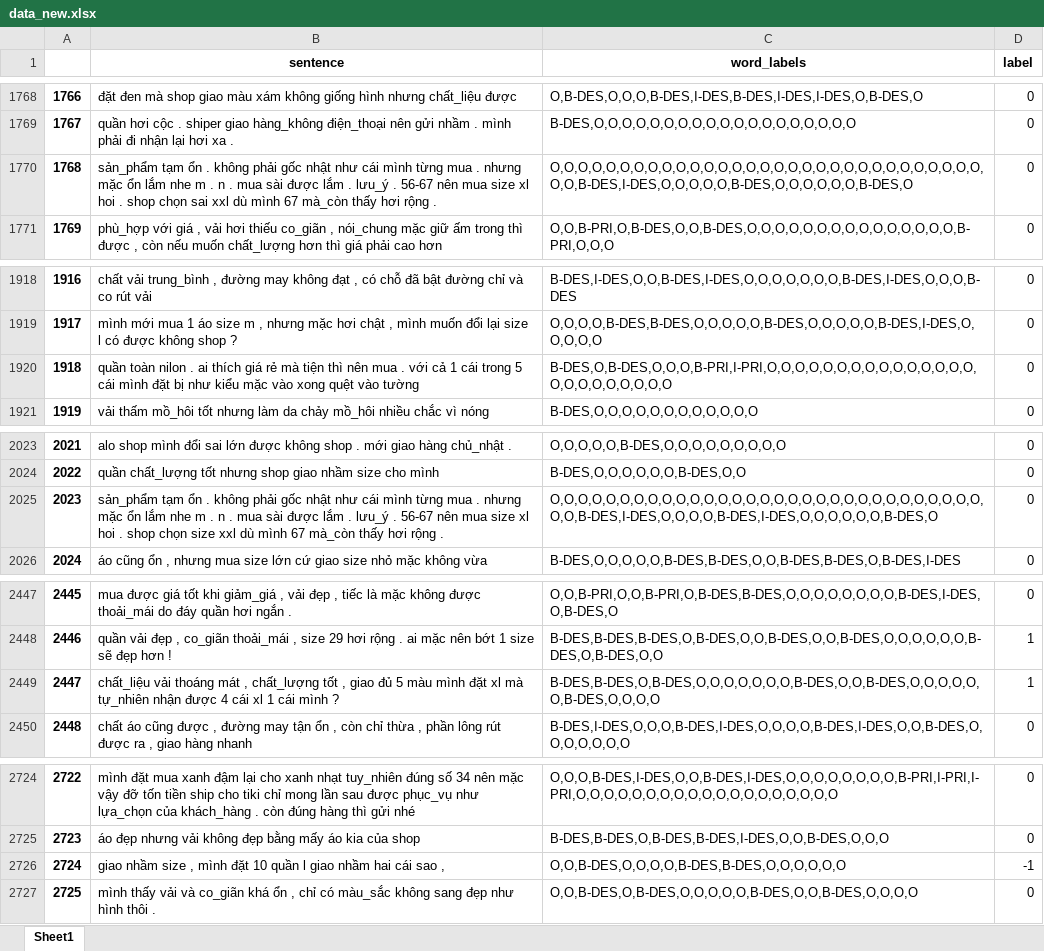
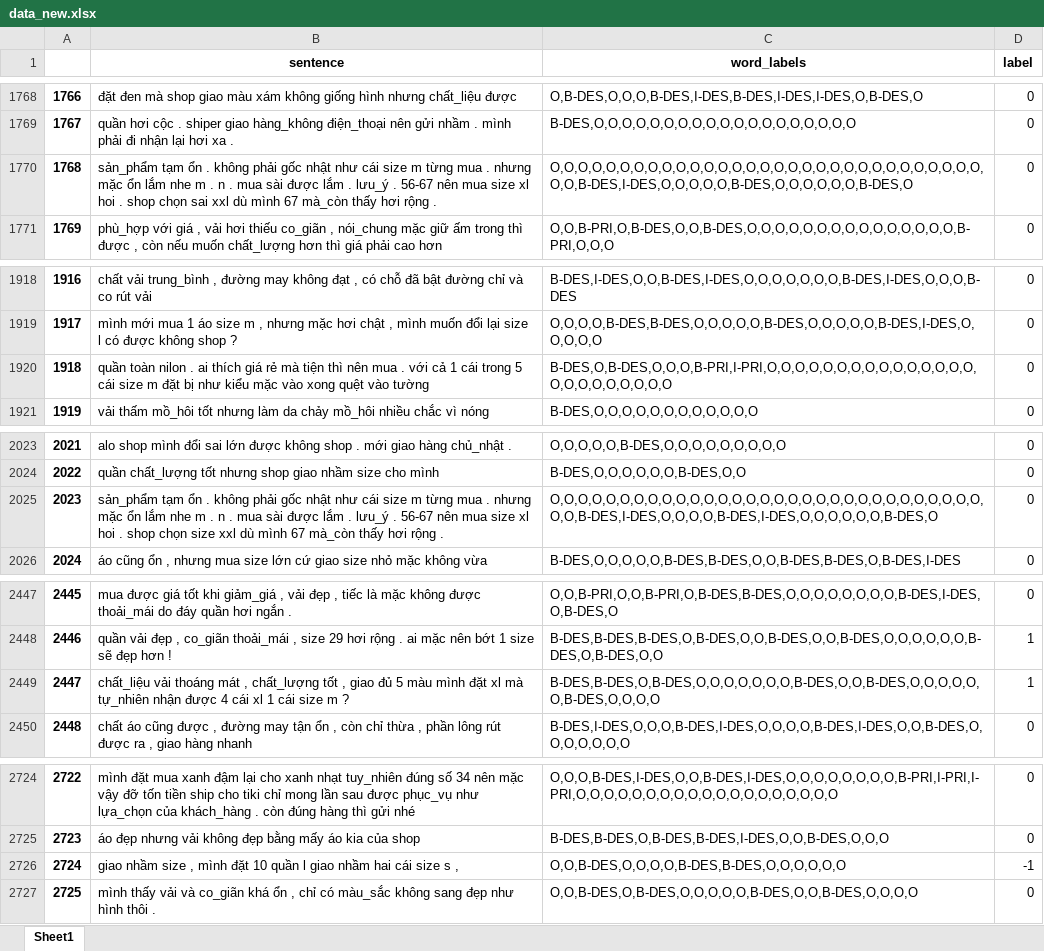
Before and after one commit to triton99/sentiment-analysis-and-information-extraction-comments, an Excel workbook: data_new.xlsx, sheet Sheet1, drawn as a sheet; only a part is shown, gaps mark what is left out; values as stored, in another font and other column widths than the file's, no borders; the diff covers the shown part only; the diff names each change by its address in the sheet, - before the commit and + after, or states it on an @@ line.

```diff
--- a/data_new.xlsx (sheet Sheet1)
+++ b/data_new.xlsx (sheet Sheet1)
-B1770 (sentence): …như cái mình từng mua…
+B1770 (sentence): …như cái size m từng mua…
-B1920 (sentence): …5 cái mình đặt bị…
+B1920 (sentence): …5 cái size m đặt bị…
-B2025 (sentence): …như cái mình từng mua…
+B2025 (sentence): …như cái size m từng mua…
-B2449 (sentence): …1 cái mình ?
+B2449 (sentence): …1 cái size m ?
-B2726 (sentence): …hai cái sao ,
+B2726 (sentence): …hai cái size s ,
```
Also changed, not shown: 5 edited cells elsewhere in this sheet.
